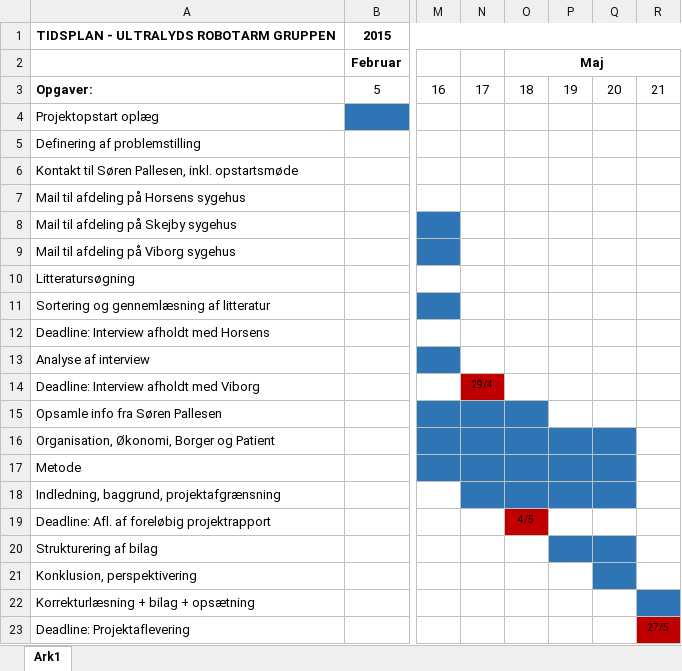
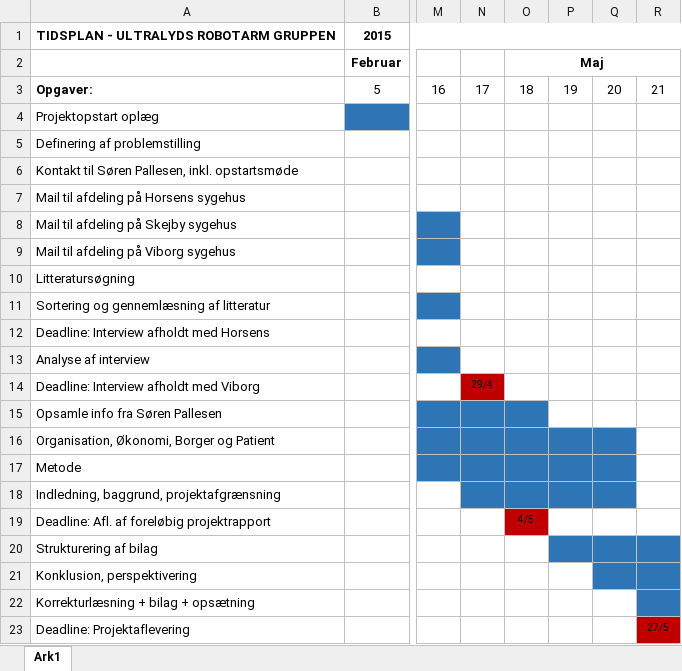
Before and after one commit to ninabrkovic/Ultralyds-Robotarm-4SEMPRJ, an Excel workbook: Administration/Tidsplan 1.0.xlsx, sheet Ark1, drawn as a sheet; only a part is shown, gaps mark what is left out; values as stored, in another font and other column widths than the file's, no borders; the diff names each change by its address in the sheet, - before the commit and + after, or states it on an @@ line.

Commit message:
Tidsplan revideret + pdf

```diff
--- a/Administration/Tidsplan 1.0.xlsx (sheet Ark1)
+++ b/Administration/Tidsplan 1.0.xlsx (sheet Ark1)
-R20:R21 fill: none
+R20:R21 fill: #2E75B6
```
Also changed, not shown: 1 other file.
